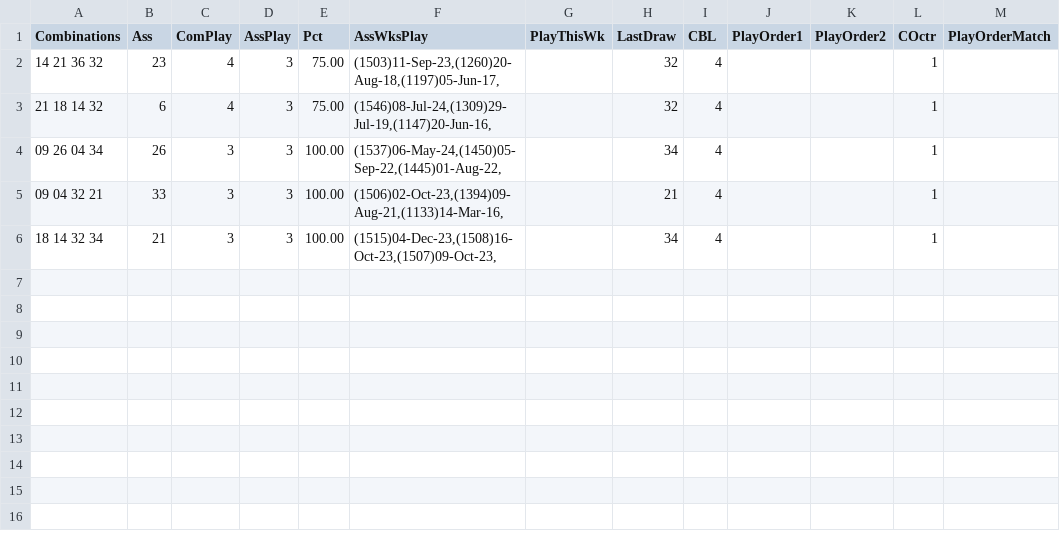
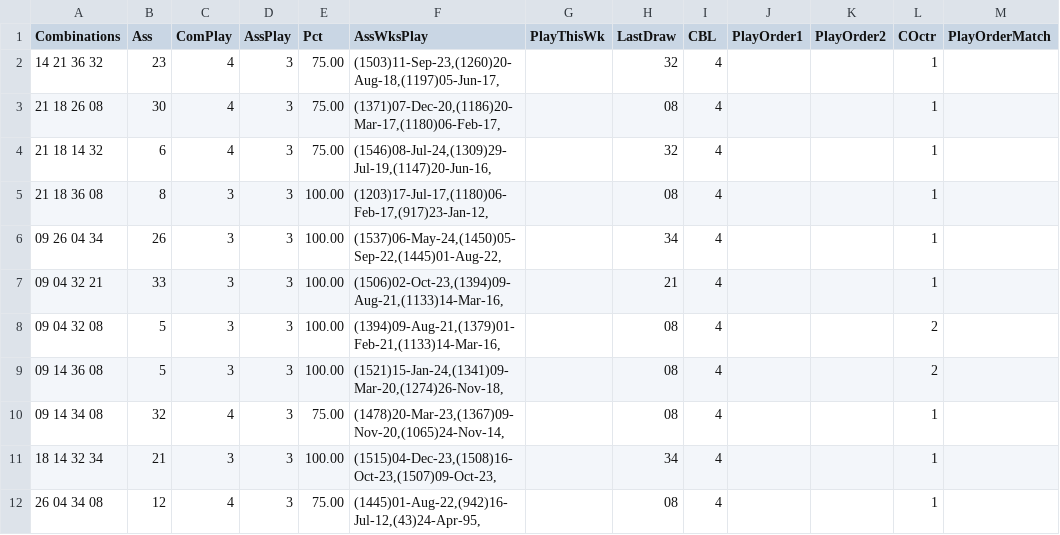
Before and after one commit to csnlcbtt/wix, a CSV file: csv/pwwkass.csv, drawn as a sheet.

```diff
--- a/csv/pwwkass.csv
+++ b/csv/pwwkass.csv
@@ -2,5 +2,11 @@
 "14 21 36 32",23,4,3,75.00,"(1503)11-Sep-23,(1260)20-Aug-18,(1197)05-Jun-17,",,"32",4,,,1,
+"21 18 26 08",30,4,3,75.00,"(1371)07-Dec-20,(1186)20-Mar-17,(1180)06-Feb-17,",,"08",4,,,1,
 "21 18 14 32",6,4,3,75.00,"(1546)08-Jul-24,(1309)29-Jul-19,(1147)20-Jun-16,",,"32",4,,,1,
+"21 18 36 08",8,3,3,100.00,"(1203)17-Jul-17,(1180)06-Feb-17,(917)23-Jan-12,",,"08",4,,,1,
 "09 26 04 34",26,3,3,100.00,"(1537)06-May-24,(1450)05-Sep-22,(1445)01-Aug-22,",,"34",4,,,1,
 "09 04 32 21",33,3,3,100.00,"(1506)02-Oct-23,(1394)09-Aug-21,(1133)14-Mar-16,",,"21",4,,,1,
+"09 04 32 08",5,3,3,100.00,"(1394)09-Aug-21,(1379)01-Feb-21,(1133)14-Mar-16,",,"08",4,,,2,
+"09 14 36 08",5,3,3,100.00,"(1521)15-Jan-24,(1341)09-Mar-20,(1274)26-Nov-18,",,"08",4,,,2,
+"09 14 34 08",32,4,3,75.00,"(1478)20-Mar-23,(1367)09-Nov-20,(1065)24-Nov-14,",,"08",4,,,1,
 "18 14 32 34",21,3,3,100.00,"(1515)04-Dec-23,(1508)16-Oct-23,(1507)09-Oct-23,",,"34",4,,,1,
+"26 04 34 08",12,4,3,75.00,"(1445)01-Aug-22,(942)16-Jul-12,(43)24-Apr-95,",,"08",4,,,1,
```
Also changed, not shown: csv/p2hznhist.csv, csv/p2wkass.csv, 53 other files.
